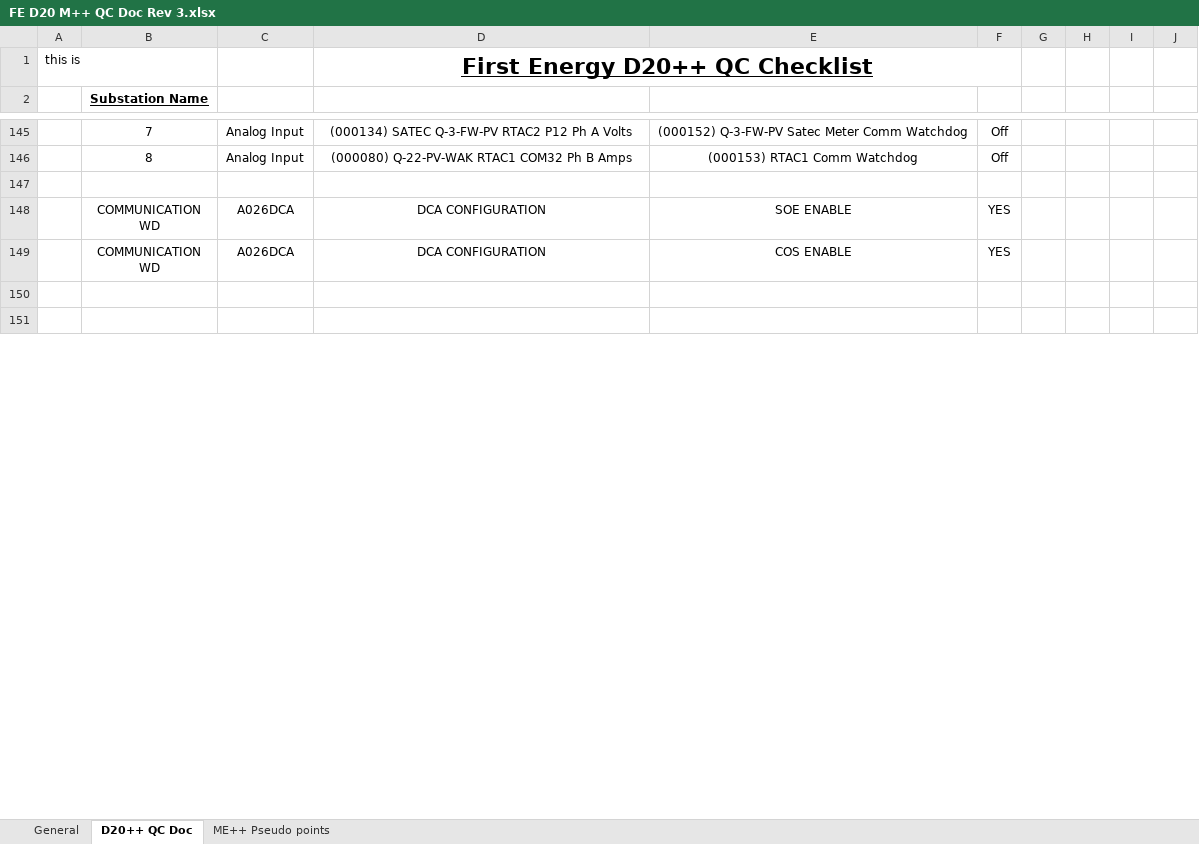
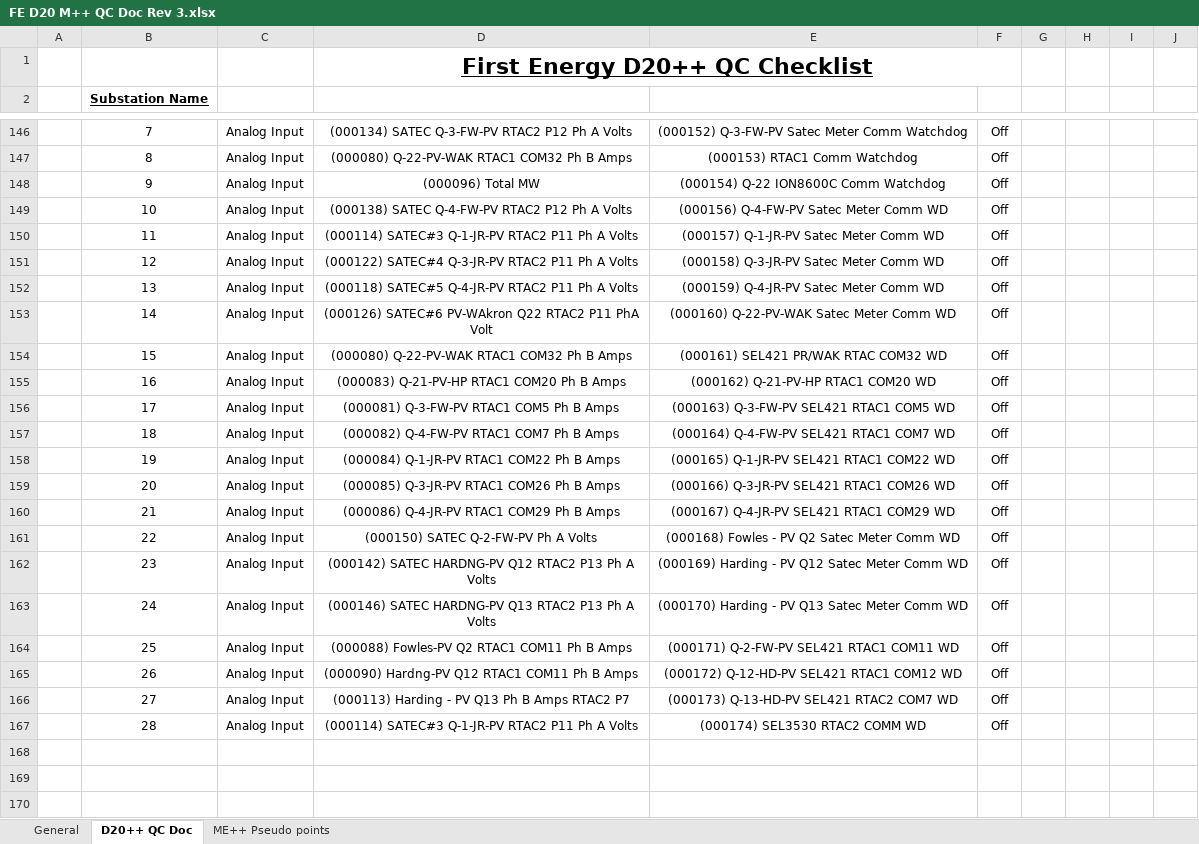
Before and after one commit to mac3ksu/FE-D20_Checker, an Excel workbook: Example D20 XML/D20M++/FE D20 M++ QC Doc Rev 3.xlsx, sheet D20++ QC Doc, drawn as a sheet; only a part is shown, gaps mark what is left out; the shorter side is filled out with more unchanged rows; values as stored, in another font and other column widths than the file's, no borders; conditional formats not drawn; rows hold the shown columns only; the diff covers the shown part only; the diff names each change by its address in the sheet, - before the commit and + after, or states it on an @@ line.

```diff
--- a/Example D20 XML/D20M++/FE D20 M++ QC Doc Rev 3.xlsx (sheet D20++ QC Doc)
+++ b/Example D20 XML/D20M++/FE D20 M++ QC Doc Rev 3.xlsx (sheet D20++ QC Doc)
-A1: this is
+A1: (empty)
+row 148:  | 9 | Analog Input | (000096) Total MW | (000154) Q-22 ION8600C Comm Watchdog | Off
+row 149:  | 10 | Analog Input | (000138) SATEC Q-4-FW-PV RTAC2 P12 Ph A Volts | (000156) Q-4-FW-PV Satec Meter Comm WD | Off
+row 150:  | 11 | Analog Input | (000114) SATEC#3 Q-1-JR-PV RTAC2 P11 Ph A Volts | (000157) Q-1-JR-PV Satec Meter Comm WD | Off
+row 151:  | 12 | Analog Input | (000122) SATEC#4 Q-3-JR-PV RTAC2 P11 Ph A Volts | (000158) Q-3-JR-PV Satec Meter Comm WD | Off
+row 152:  | 13 | Analog Input | (000118) SATEC#5 Q-4-JR-PV RTAC2 P11 Ph A Volts | (000159) Q-4-JR-PV Satec Meter Comm WD | Off
+row 153:  | 14 | Analog Input | (000126) SATEC#6 PV-WAkron Q22 RTAC2 P11 PhA Volt | (000160) Q-22-PV-WAK Satec Meter Comm WD | Off
+row 154:  | 15 | Analog Input | (000080) Q-22-PV-WAK RTAC1 COM32 Ph B Amps | (000161) SEL421 PR/WAK RTAC COM32 WD | Off
+row 155:  | 16 | Analog Input | (000083) Q-21-PV-HP RTAC1 COM20 Ph B Amps | (000162) Q-21-PV-HP RTAC1 COM20 WD | Off
+row 156:  | 17 | Analog Input | (000081) Q-3-FW-PV RTAC1 COM5 Ph B Amps | (000163) Q-3-FW-PV SEL421 RTAC1 COM5 WD | Off
+row 157:  | 18 | Analog Input | (000082) Q-4-FW-PV RTAC1 COM7 Ph B Amps | (000164) Q-4-FW-PV SEL421 RTAC1 COM7 WD | Off
+row 158:  | 19 | Analog Input | (000084) Q-1-JR-PV RTAC1 COM22 Ph B Amps | (000165) Q-1-JR-PV SEL421 RTAC1 COM22 WD | Off
+row 159:  | 20 | Analog Input | (000085) Q-3-JR-PV RTAC1 COM26 Ph B Amps | (000166) Q-3-JR-PV SEL421 RTAC1 COM26 WD | Off
+row 160:  | 21 | Analog Input | (000086) Q-4-JR-PV RTAC1 COM29 Ph B Amps | (000167) Q-4-JR-PV SEL421 RTAC1 COM29 WD | Off
+row 161:  | 22 | Analog Input | (000150) SATEC Q-2-FW-PV Ph A Volts | (000168) Fowles - PV Q2 Satec Meter Comm WD | Off
+row 162:  | 23 | Analog Input | (000142) SATEC HARDNG-PV Q12 RTAC2 P13 Ph A Volts | (000169) Harding - PV Q12 Satec Meter Comm WD | Off
+row 163:  | 24 | Analog Input | (000146) SATEC HARDNG-PV Q13 RTAC2 P13 Ph A Volts | (000170) Harding - PV Q13 Satec Meter Comm WD | Off
+row 164:  | 25 | Analog Input | (000088) Fowles-PV Q2 RTAC1 COM11 Ph B Amps | (000171) Q-2-FW-PV SEL421 RTAC1 COM11 WD | Off
+row 165:  | 26 | Analog Input | (000090) Hardng-PV Q12 RTAC1 COM11 Ph B Amps | (000172) Q-12-HD-PV SEL421 RTAC1 COM12 WD | Off
+row 166:  | 27 | Analog Input | (000113) Harding - PV Q13 Ph B Amps RTAC2 P7 | (000173) Q-13-HD-PV SEL421 RTAC2 COM7 WD | Off
+row 167:  | 28 | Analog Input | (000114) SATEC#3 Q-1-JR-PV RTAC2 P11 Ph A Volts | (000174) SEL3530 RTAC2 COMM WD | Off
+row 168: (empty)
+row 169: (empty)
```
Also changed, not shown: 20 added rows, 19 removed rows, 50 edited cells, cell formats and merged cells elsewhere in this sheet, 3 other files.
